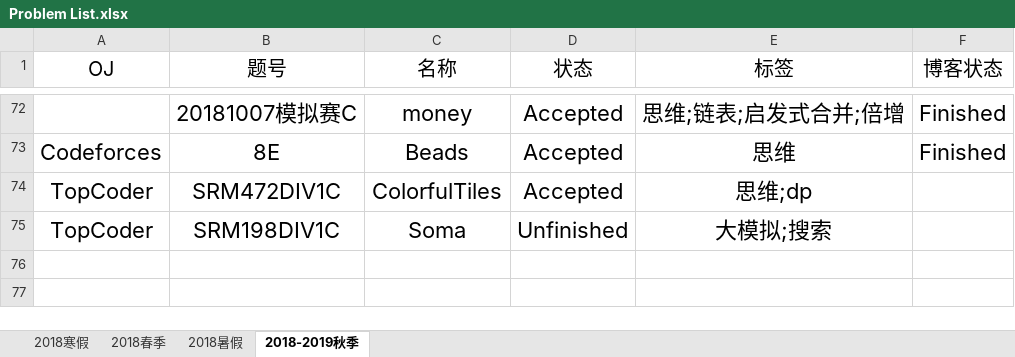
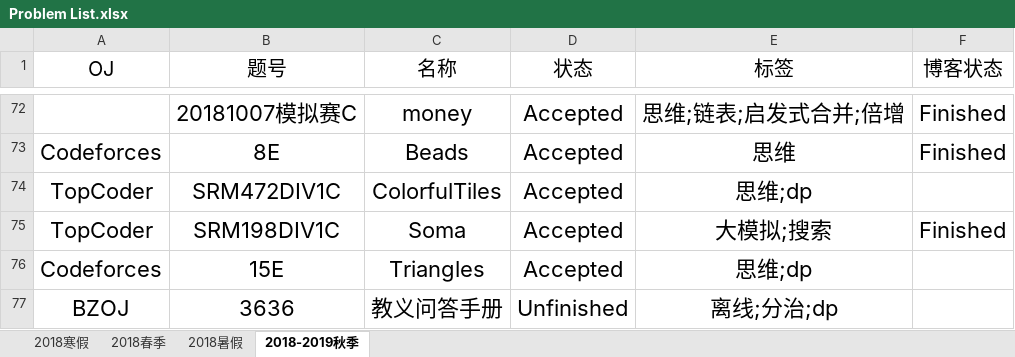
Before and after one commit to IcePrincess-1968/Programmes, an Excel workbook: Problem List.xlsx, sheet 2018-2019秋季, drawn as a sheet; only a part is shown, gaps mark what is left out; values as stored, in another font and other column widths than the file's, no borders; the diff names each change by its address in the sheet, - before the commit and + after, or states it on an @@ line.

Commit message:
finish tcsrm198div1c,add cf15e and bzoj3636(unfinished)

```diff
--- a/Problem List.xlsx (sheet 2018-2019秋季)
+++ b/Problem List.xlsx (sheet 2018-2019秋季)
-D75 (状态): Unfinished
+D75 (状态): Accepted
-F75 (博客状态): (empty)
+F75 (博客状态): Finished
+row 76: Codeforces | 15E | Triangles | Accepted | 思维;dp
+row 77: BZOJ | 3636 | 教义问答手册 | Unfinished | 离线;分治;dp
```
Also changed, not shown: 32 other files.
